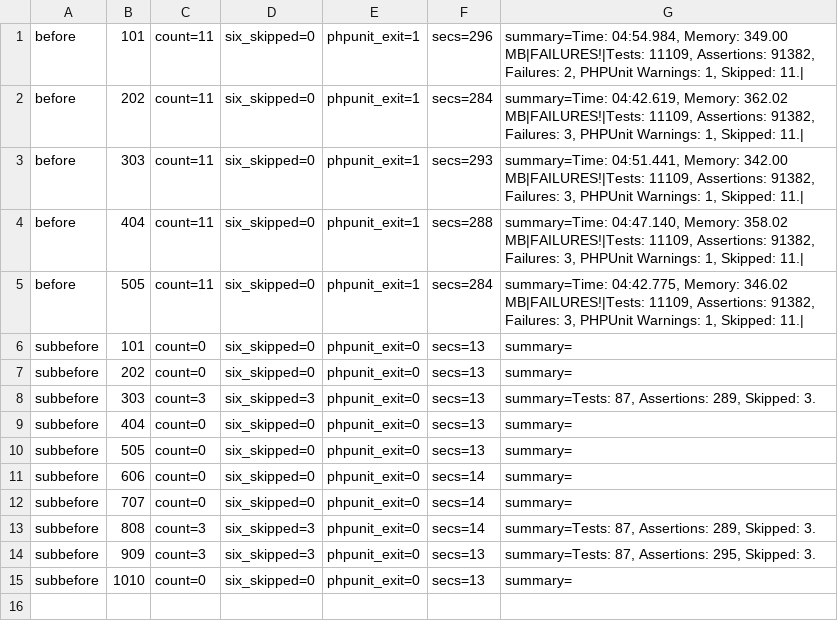
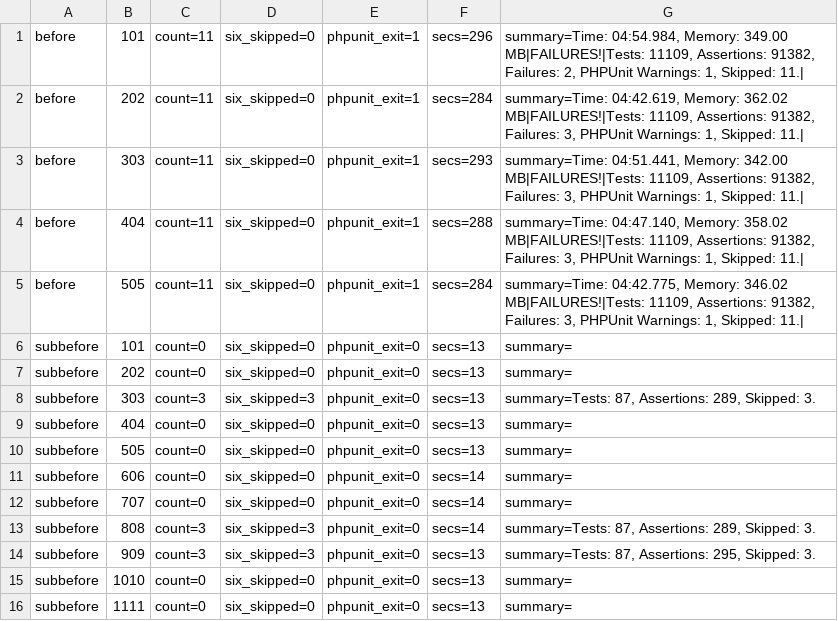
Before and after one commit to detain/phlix-server, a TSV file: runs/RESULTS.tsv, drawn as a sheet; the diff names each change by its address in the sheet, - before the commit and + after, or states it on an @@ line.

Commit message:
S266 subbefore measurement: seed 1111 (skips=0 six_skipped=0 exit=0)

```diff
--- a/runs/RESULTS.tsv
+++ b/runs/RESULTS.tsv
+row 16: subbefore | 1111 | count=0 | six_skipped=0 | phpunit_exit=0 | secs=13 | summary=
```
Also changed, not shown: 1 other file.
